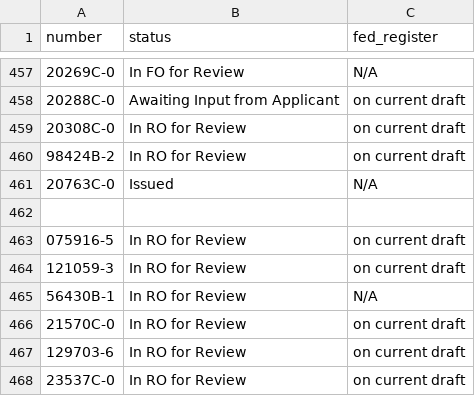
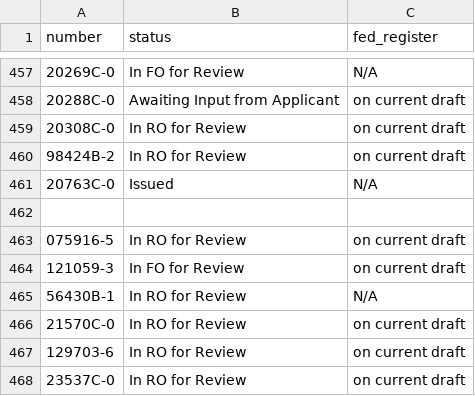
Before and after one commit to USFWS/southeast-permits, a CSV file: src/data/permits.csv, drawn as a sheet; only a part is shown, gaps mark what is left out; the diff covers the shown part only; the diff names each change by its address in the sheet, - before the commit and + after, or states it on an @@ line.

```diff
--- a/src/data/permits.csv
+++ b/src/data/permits.csv
-B464 (status): In RO for Review
+B464 (status): In FO for Review
```
Also changed, not shown: 1 added row and 7 edited cells elsewhere in this file.
